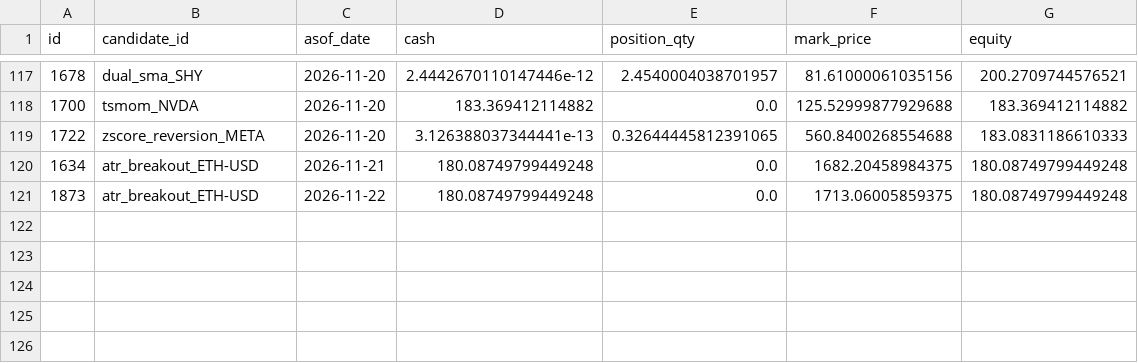
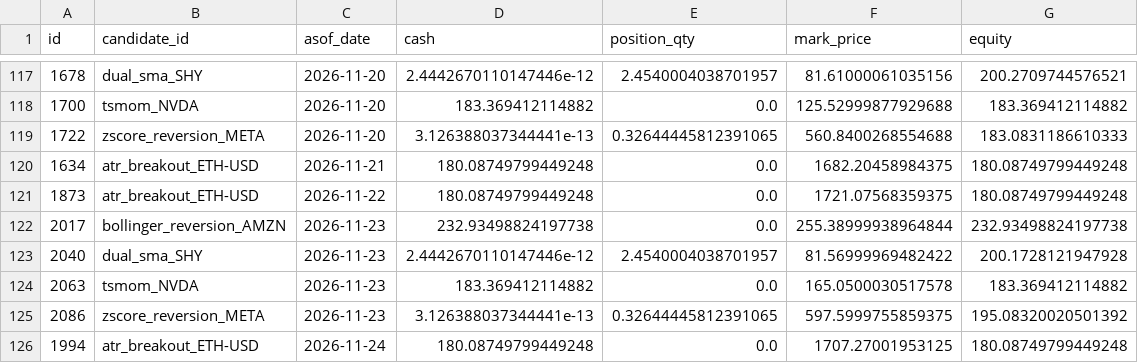
Before and after one commit to AadeshSahoo/QuantStrategyFinder, a CSV file: exports/phase3-equity.csv, drawn as a sheet; only a part is shown, gaps mark what is left out.

```diff
--- a/exports/phase3-equity.csv
+++ b/exports/phase3-equity.csv
@@ -120,2 +120,7 @@ id,candidate_id,asof_date,cash,position_qty,mark_price,equity
 1634,atr_breakout_ETH-USD,2026-11-21,180.08749799449248,0.0,1682.20458984375,180.08749799449248
-1873,atr_breakout_ETH-USD,2026-11-22,180.08749799449248,0.0,1713.06005859375,180.08749799449248
+1873,atr_breakout_ETH-USD,2026-11-22,180.08749799449248,0.0,1721.07568359375,180.08749799449248
+2017,bollinger_reversion_AMZN,2026-11-23,232.93498824197738,0.0,255.38999938964844,232.93498824197738
+2040,dual_sma_SHY,2026-11-23,2.4442670110147446e-12,2.4540004038701957,81.56999969482422,200.1728121947928
+2063,tsmom_NVDA,2026-11-23,183.369412114882,0.0,165.0500030517578,183.369412114882
+2086,zscore_reversion_META,2026-11-23,3.126388037344441e-13,0.32644445812391065,597.5999755859375,195.08320020501392
+1994,atr_breakout_ETH-USD,2026-11-24,180.08749799449248,0.0,1707.27001953125,180.08749799449248
```
Also changed, not shown: exports/phase3-forward-performance.csv, exports/phase3-orders.csv, 6 other files.
